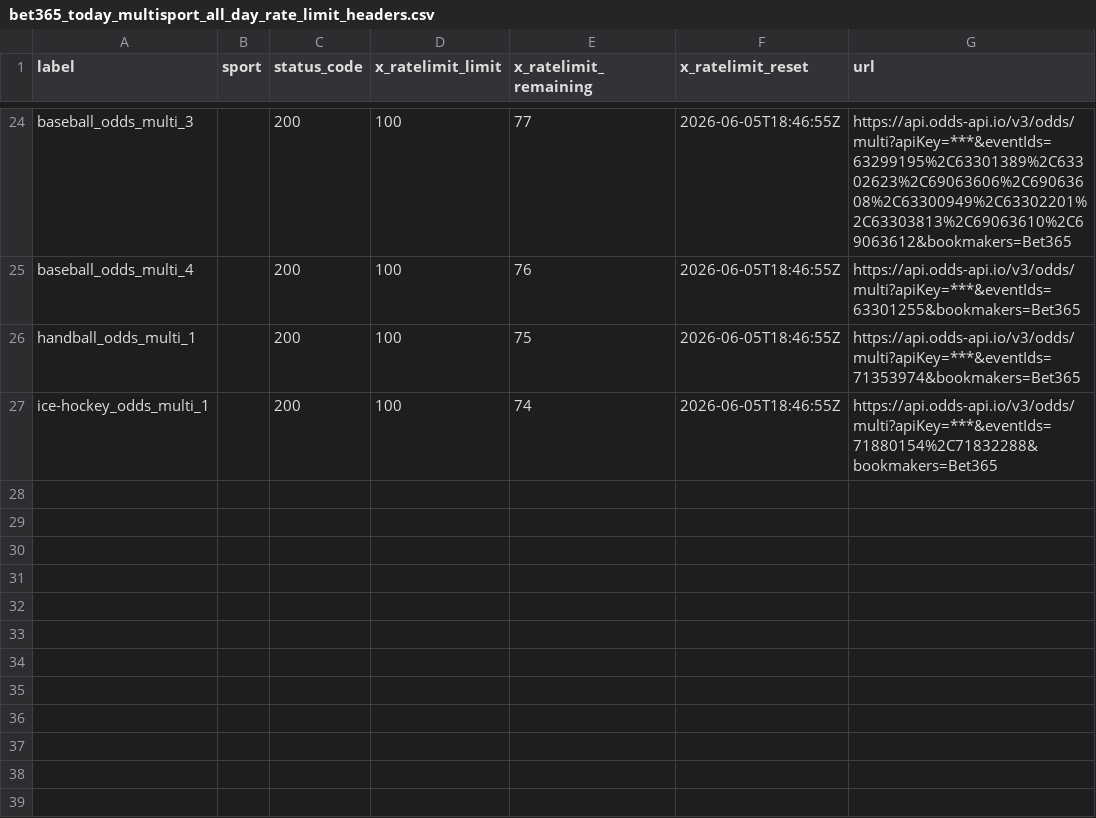
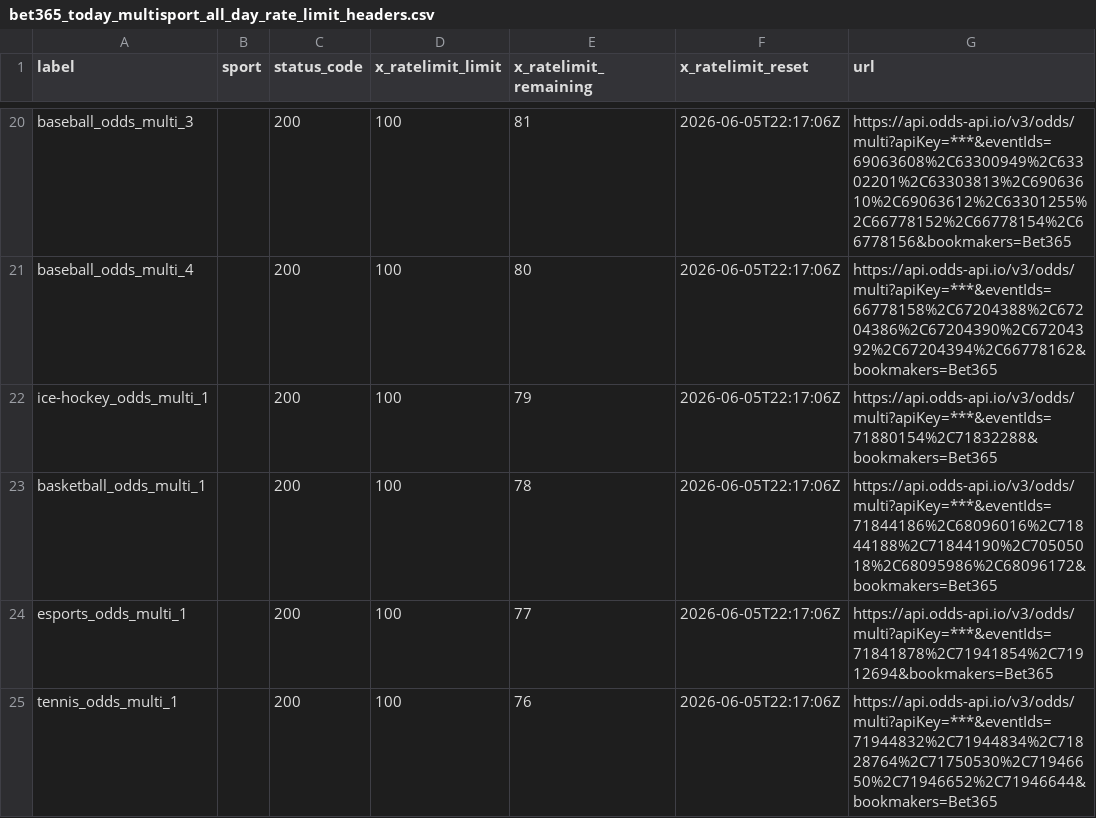
Before and after one commit to Bendecks/Odds-2, a CSV file: output/bet365/latest/bet365_today_multisport_all_day_rate_limit_headers.csv, drawn as a sheet; only a part is shown, gaps mark what is left out; removed rows and columns are numbered as before the commit, all else as after; the diff covers the shown part only; the diff names each change by its address in the sheet, - before the commit and + after, or states it on an @@ line.

```diff
--- a/output/bet365/latest/bet365_today_multisport_all_day_rate_limit_headers.csv
+++ b/output/bet365/latest/bet365_today_multisport_all_day_rate_limit_headers.csv
-E20 (x_ratelimit_remaining): 77
+E20 (x_ratelimit_remaining): 81
-F20:F21 (x_ratelimit_reset): 2026-06-05T18:46:55Z
+F20:F21 (x_ratelimit_reset): 2026-06-05T22:17:06Z
-G20 (url): https://api.odds-api.io/v3/odds/multi?apiKey=***&eventIds=63299195%2C63301389%2C63302623%2C69063606%2C69063608%2C63300949%2C63302201%2C63303813%2C69063610%2C69063612&bookmakers=Bet365
+G20 (url): https://api.odds-api.io/v3/odds/multi?apiKey=***&eventIds=69063608%2C63300949%2C63302201%2C63303813%2C69063610%2C69063612%2C63301255%2C66778152%2C66778154%2C66778156&bookmakers=Bet365
-E21 (x_ratelimit_remaining): 76
+E21 (x_ratelimit_remaining): 80
-G21 (url): https://api.odds-api.io/v3/odds/multi?apiKey=***&eventIds=63301255&bookmakers=Bet365
+G21 (url): https://api.odds-api.io/v3/odds/multi?apiKey=***&eventIds=66778158%2C67204388%2C67204386%2C67204390%2C67204392%2C67204394%2C66778162&bookmakers=Bet365
-row 26: handball_odds_multi_1 |  | 200 | 100 | 75 | 2026-06-05T18:46:55Z | https://api.odds-api.io/v3/odds/multi?apiKey=***&eventIds=71353974&bookmakers=Bet365
-E22 (x_ratelimit_remaining): 74
+E22 (x_ratelimit_remaining): 79
-F22 (x_ratelimit_reset): 2026-06-05T18:46:55Z
+F22 (x_ratelimit_reset): 2026-06-05T22:17:06Z
+row 23: basketball_odds_multi_1 |  | 200 | 100 | 78 | 2026-06-05T22:17:06Z | https://api.odds-api.io/v3/odds/multi?apiKey=***&eventIds=71844186%2C68096016%2C71844188%2C71844190%2C70505018%2C68095986%2C68096172&bookmakers=Bet365
+row 24: esports_odds_multi_1 |  | 200 | 100 | 77 | 2026-06-05T22:17:06Z | https://api.odds-api.io/v3/odds/multi?apiKey=***&eventIds=71841878%2C71941854%2C71912694&bookmakers=Bet365
+row 25: tennis_odds_multi_1 |  | 200 | 100 | 76 | 2026-06-05T22:17:06Z | https://api.odds-api.io/v3/odds/multi?apiKey=***&eventIds=71944832%2C71944834%2C71828764%2C71750530%2C71946650%2C71946652%2C71946644&bookmakers=Bet365
```
Also changed, not shown: 1 added row, 5 removed rows and 38 edited cells elsewhere in this file, output/bet365/latest/bet365_today_multisport_all_day_events.csv, 28 other files.
